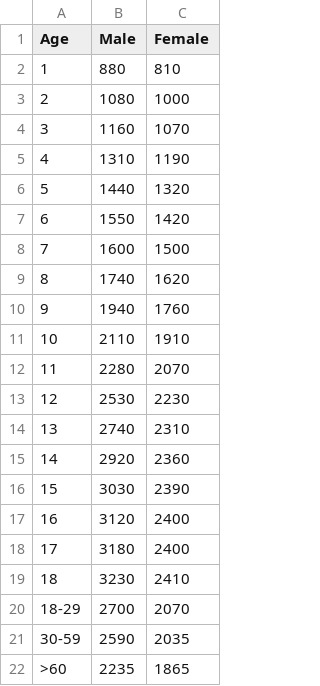
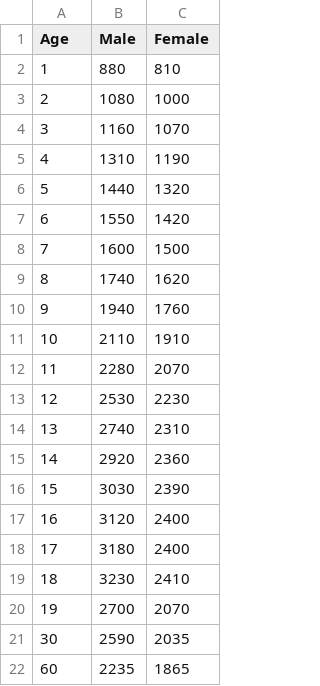
Before and after one commit to corn-starch-png/INF1103-Project1-P9-G5, a CSV file: sample_database/kcal.csv, drawn as a sheet.

Commit message:
implement kcal data as dictionary

```diff
--- a/sample_database/kcal.csv
+++ b/sample_database/kcal.csv
@@ -19,4 +19,4 @@ Age,Male,Female
 18,3230,2410
-18-29,2700,2070
-30-59,2590,2035
->60,2235,1865
+19,2700,2070
+30,2590,2035
+60,2235,1865
```
Also changed, not shown: 3 other files.
